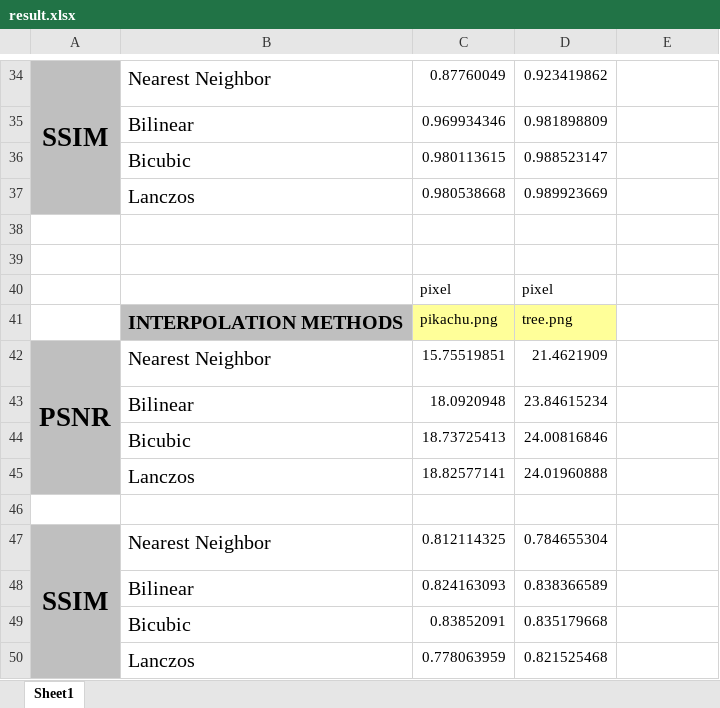
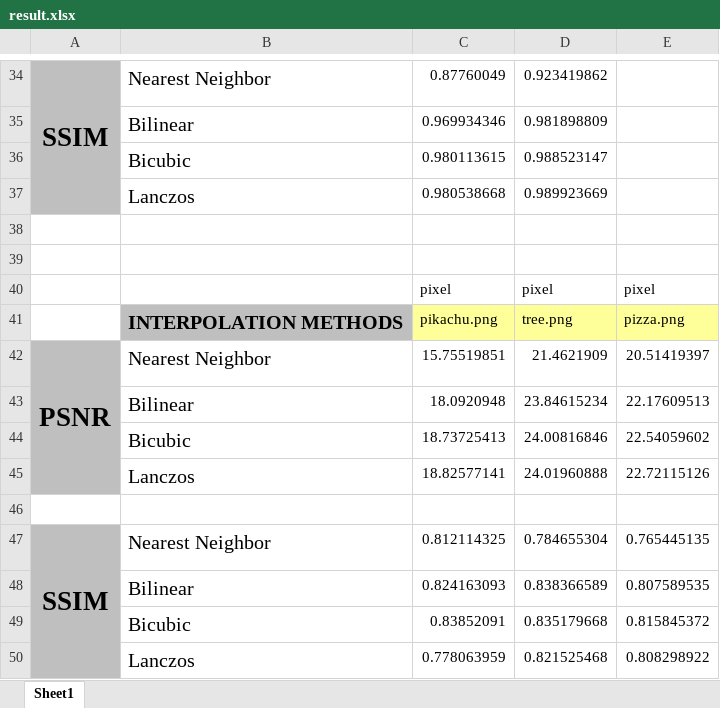
Before and after one commit to KMLA-DEFCON/Image-Upscaling, an Excel workbook: result.xlsx, sheet Sheet1, drawn as a sheet; only a part is shown, gaps mark what is left out; values as stored, in another font and other column widths than the file's, no borders; the diff names each change by its address in the sheet, - before the commit and + after, or states it on an @@ line.

```diff
--- a/result.xlsx (sheet Sheet1)
+++ b/result.xlsx (sheet Sheet1)
-E40: (empty)
+E40: pixel
-E41: (empty)
+E41: pizza.png
-E41 fill: none
+E41 fill: #FFFF99
-E42: (empty)
+E42: 20.51419397
-E43: (empty)
+E43: 22.17609513
-E44: (empty)
+E44: 22.54059602
-E45: (empty)
+E45: 22.72115126
-E47: (empty)
+E47: 0.765445135
-E48: (empty)
+E48: 0.807589535
-E49: (empty)
+E49: 0.815845372
-E50: (empty)
+E50: 0.808298922
```
Also changed, not shown: 1 other file.
